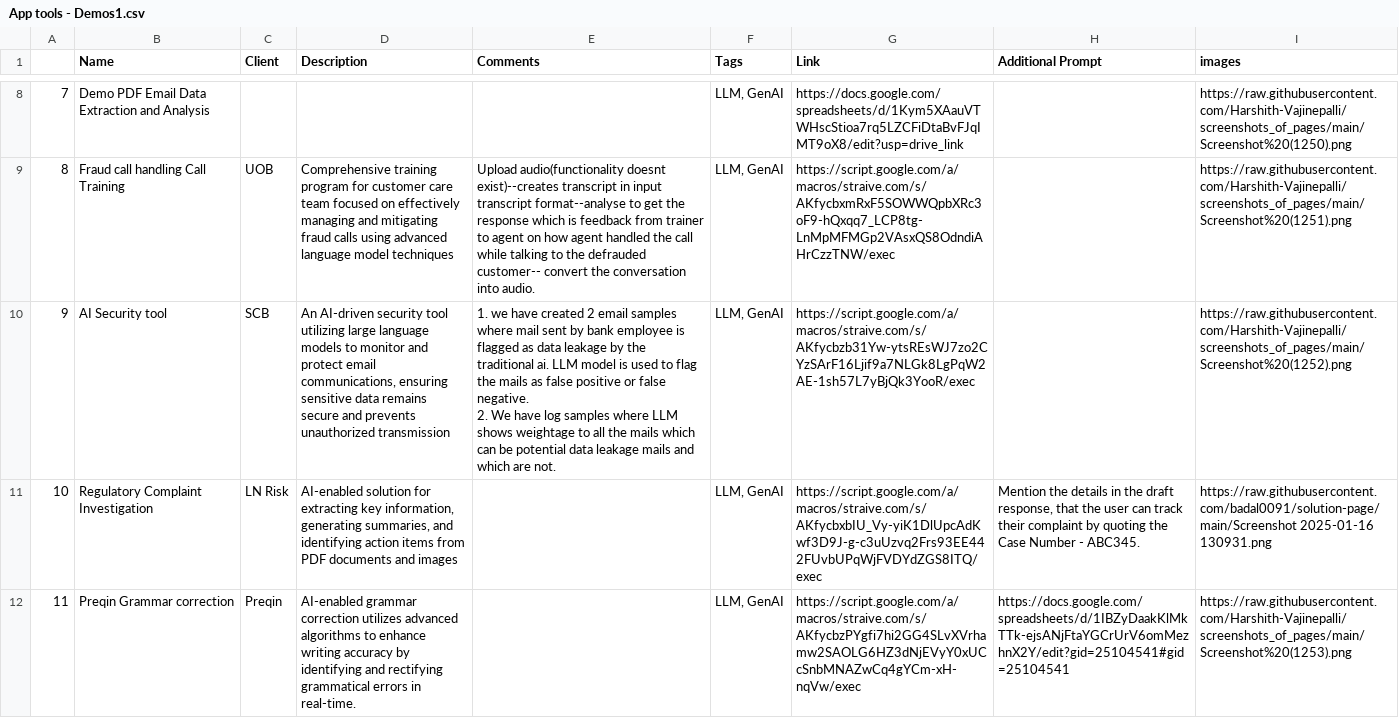
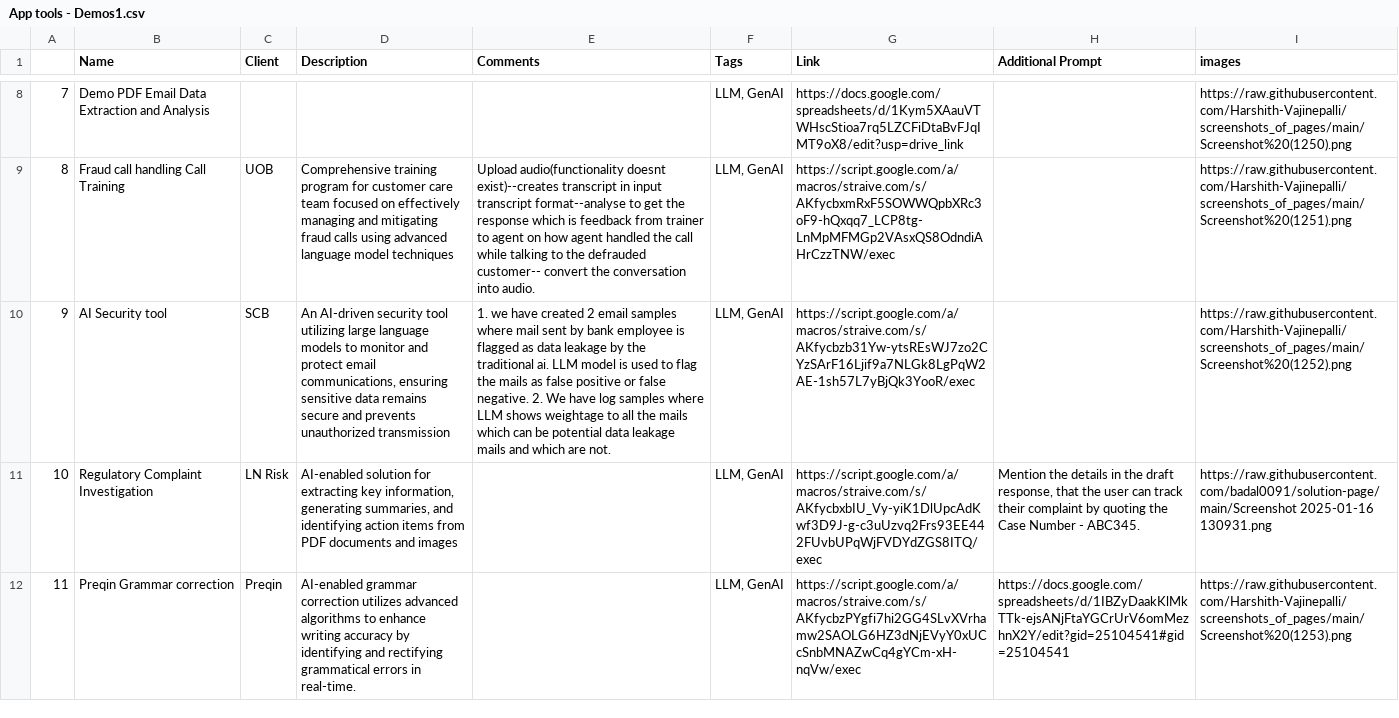
Before and after one commit to Harshith-Vajinepalli/screenshots_of_pages, a CSV file: App tools - Demos1.csv, drawn as a sheet; only a part is shown, gaps mark what is left out; the diff names each change by its address in the sheet, - before the commit and + after, or states it on an @@ line.

Commit message:
AI security tool row updated the new line remove din comments

```diff
--- a/App tools - Demos1.csv
+++ b/App tools - Demos1.csv
-E10 (Comments): …are not.
+E10 (Comments): …are not.
```
